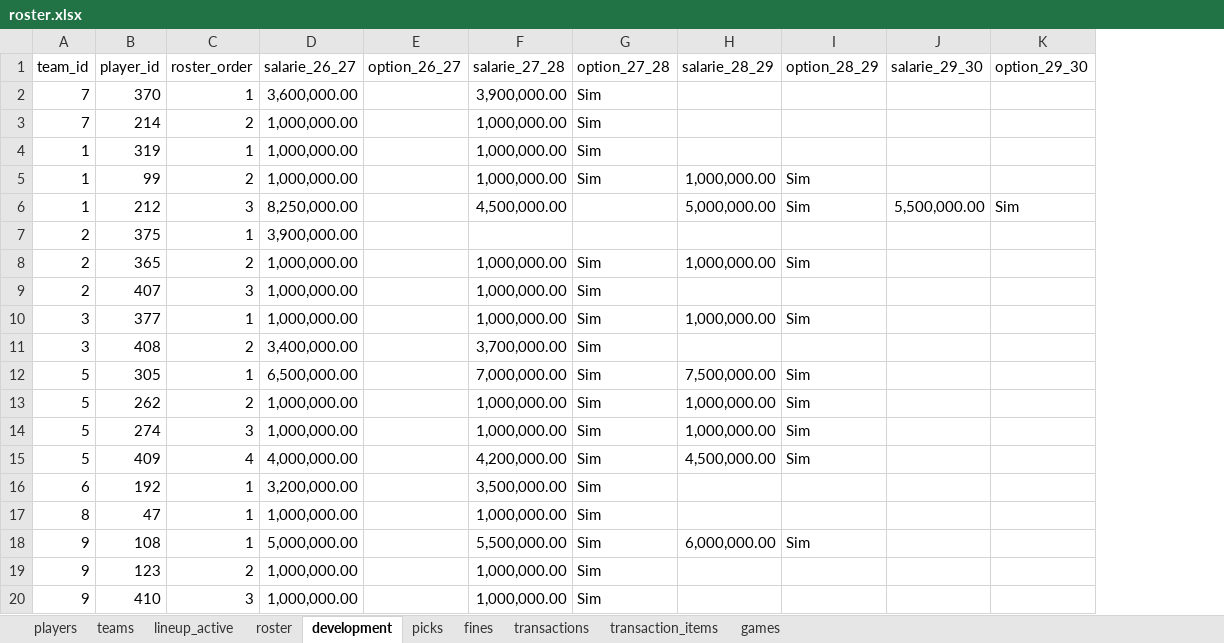
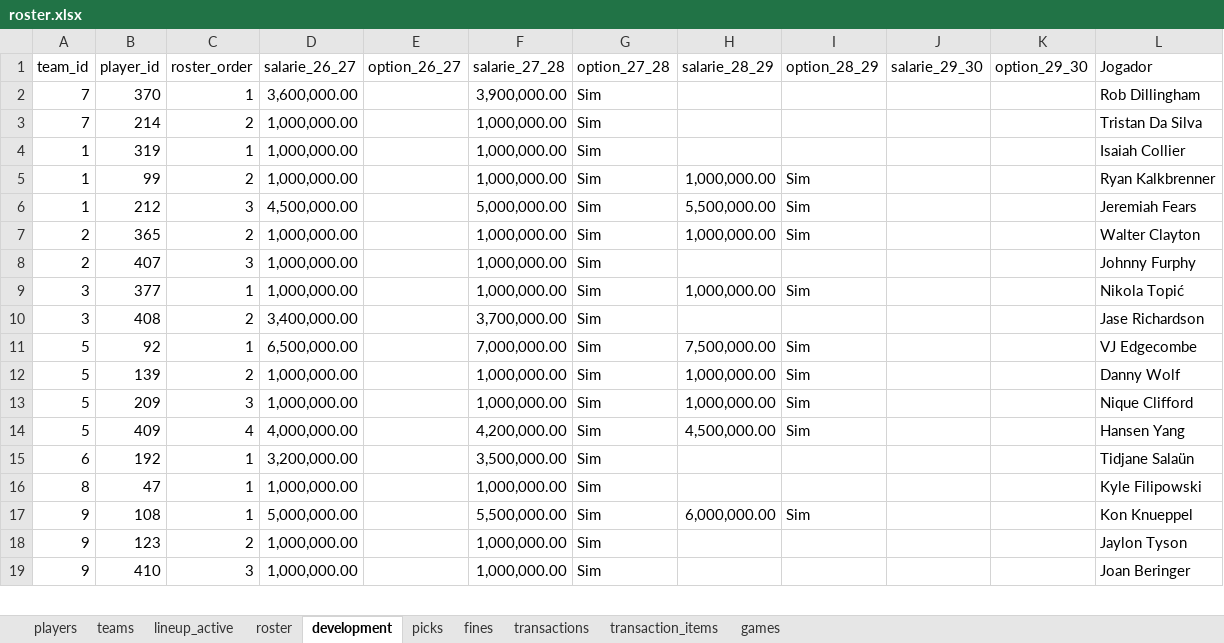
Before and after one commit to filipebrito23/Fantasy, an Excel workbook: Fantasy unificado/roster.xlsx, sheet development, drawn as a sheet; only a part is shown; values as stored, in another font and other column widths than the file's, no borders; removed rows and columns are numbered as before the commit, all else as after; the diff names each change by its address in the sheet, - before the commit and + after, or states it on an @@ line.

```diff
--- a/Fantasy unificado/roster.xlsx (sheet development)
+++ b/Fantasy unificado/roster.xlsx (sheet development)
+column L (Jogador), rows 2-19: Rob Dillingham | Tristan Da Silva | Isaiah Collier | Ryan Kalkbrenner | Jeremiah Fears | Walter Clayton | Johnny Furphy | Nikola Topić | Jase Richardson | VJ Edgecombe | Danny Wolf | Nique Clifford | Hansen Yang | Tidjane Salaün | Kyle Filipowski | Kon Knueppel | Jaylon Tyson | Joan Beringer
-D6 (salarie_26_27): 8,250,000.00
+D6 (salarie_26_27): 4,500,000.00
-F6 (salarie_27_28): 4,500,000.00
+F6 (salarie_27_28): 5,000,000.00
-G6 (option_27_28): (empty)
+G6 (option_27_28): Sim
-H6 (salarie_28_29): 5,000,000.00
+H6 (salarie_28_29): 5,500,000.00
-J6 (salarie_29_30): 5,500,000.00
+J6 (salarie_29_30): (empty)
-K6 (option_29_30): Sim
+K6 (option_29_30): (empty)
-row 7: 2 | 375 | 1 | 3,900,000.00
-B11 (player_id): 305
+B11 (player_id): 92
-B12 (player_id): 262
+B12 (player_id): 139
-B13 (player_id): 274
+B13 (player_id): 209
```
Also changed, not shown: sheet roster, sheet players, sheet lineup_active, formulas that keep their value, Fantasy unificado/Lista.xlsx, base.xlsx.
